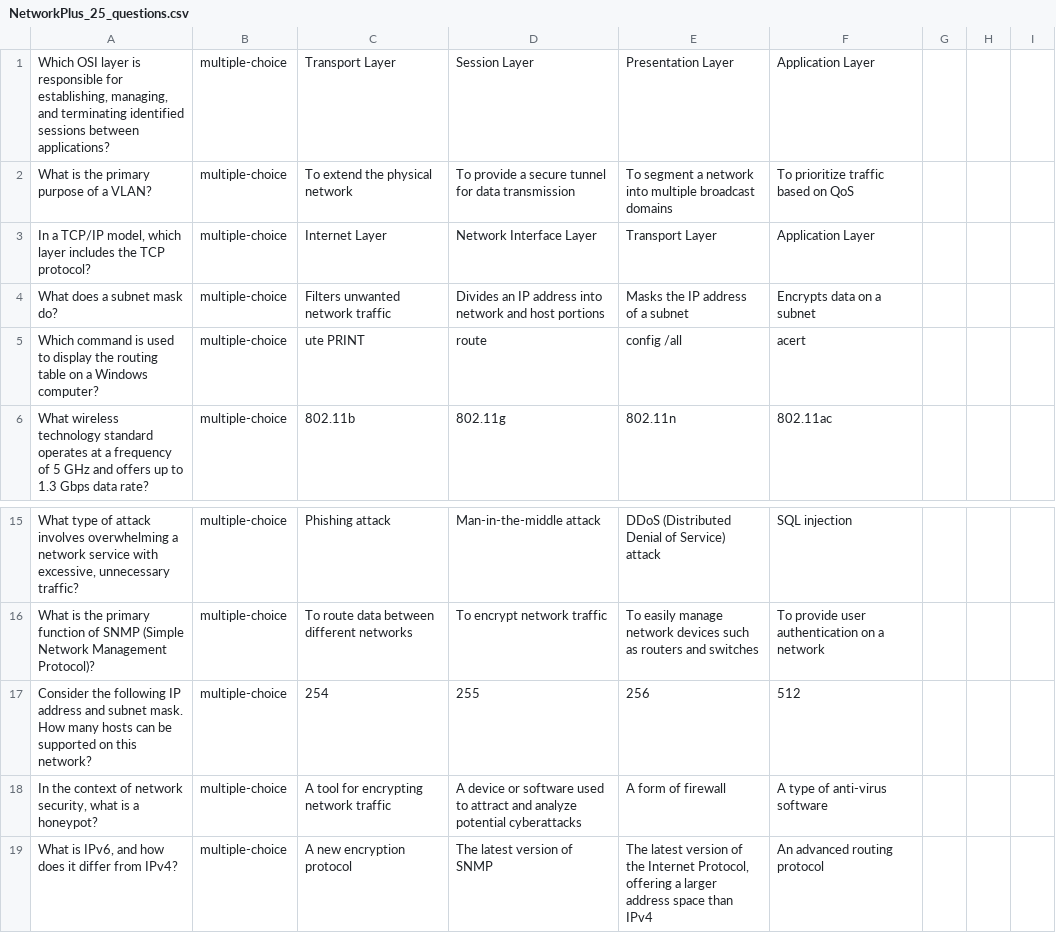
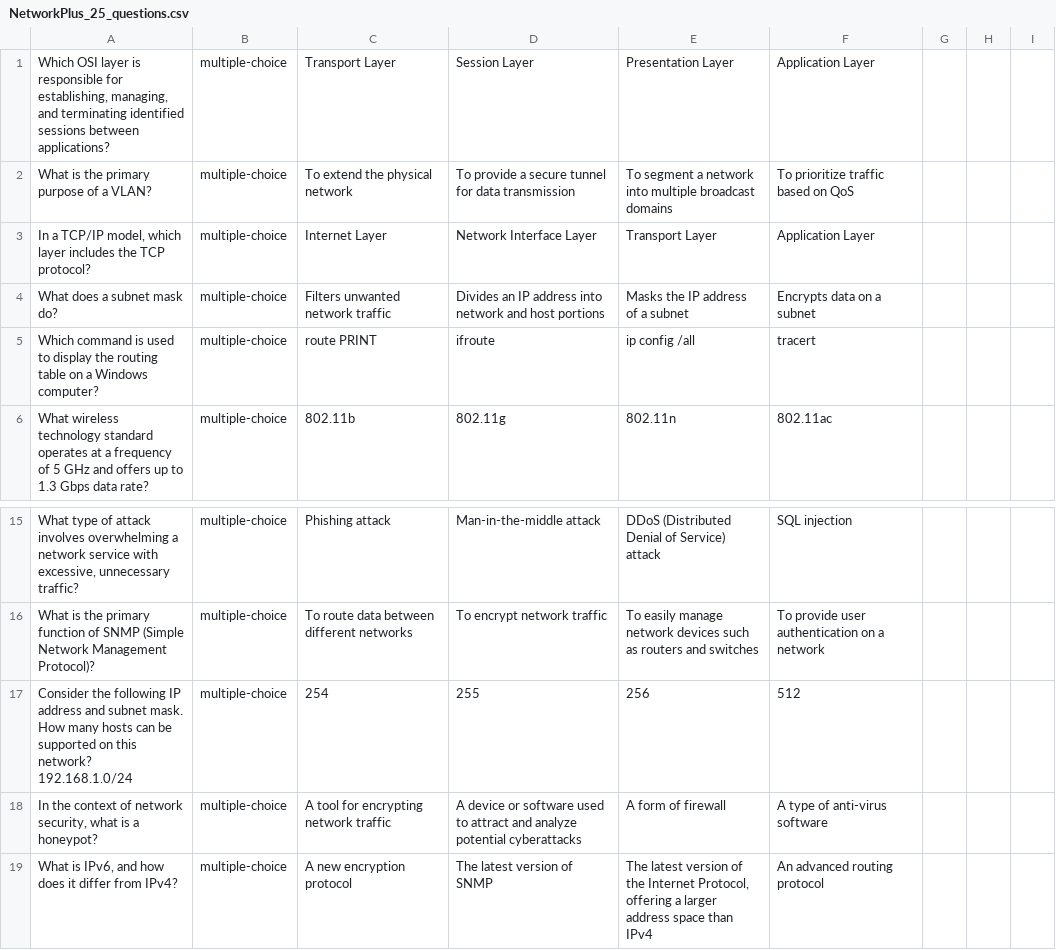
Before and after one commit to lp1dev/quizz_platform, a CSV file: quizzes/NetworkPlus_25_questions.csv, drawn as a sheet; only a part is shown, gaps mark what is left out; the diff names each change by its address in the sheet, - before the commit and + after, or states it on an @@ line.

Commit message:
Corrected some of the questions for network+

```diff
--- a/quizzes/NetworkPlus_25_questions.csv
+++ b/quizzes/NetworkPlus_25_questions.csv
-C5: ute PRINT
+C5: route PRINT
-D5: route
+D5: ifroute
-E5: config /all
+E5: ip config /all
-F5: acert
+F5: tracert
-A17: …this network?
+A17: …this network? 192.168.1.0/24
```
